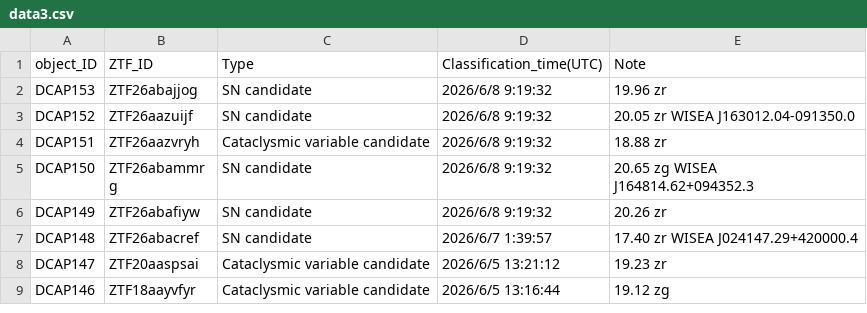
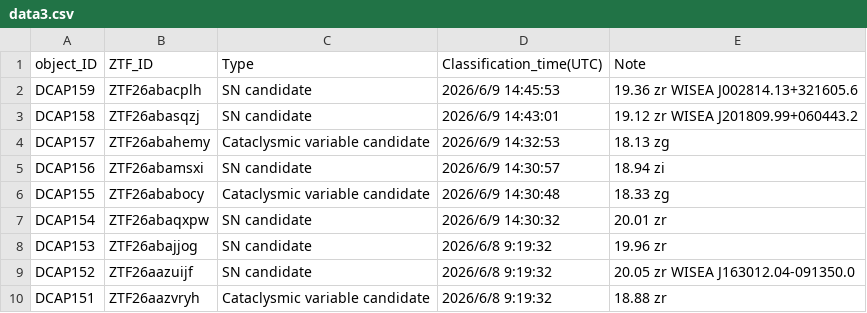
Before and after one commit to DCAP-MinruiNing/DCAP, a CSV file: data3.csv, drawn as a sheet; only a part is shown; the shorter side is filled out with more unchanged rows.

Commit message:
Update data3.csv

```diff
--- a/data3.csv
+++ b/data3.csv
@@ -1,2 +1,8 @@
 object_ID,ZTF_ID,Type,Classification_time(UTC),Note
+DCAP159,ZTF26abacplh,SN candidate,2026/6/9 14:45:53,19.36 zr WISEA J002814.13+321605.6
+DCAP158,ZTF26abasqzj,SN candidate,2026/6/9 14:43:01,19.12 zr WISEA J201809.99+060443.2
+DCAP157,ZTF26abahemy,Cataclysmic variable candidate,2026/6/9 14:32:53,18.13 zg
+DCAP156,ZTF26abamsxi,SN candidate,2026/6/9 14:30:57,18.94 zi
+DCAP155,ZTF26ababocy,Cataclysmic variable candidate,2026/6/9 14:30:48,18.33 zg
+DCAP154,ZTF26abaqxpw,SN candidate,2026/6/9 14:30:32,20.01 zr
 DCAP153,ZTF26abajjog,SN candidate,2026/6/8 9:19:32,19.96 zr
```
